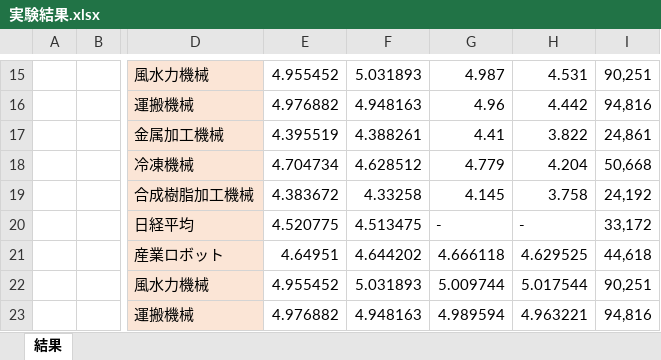
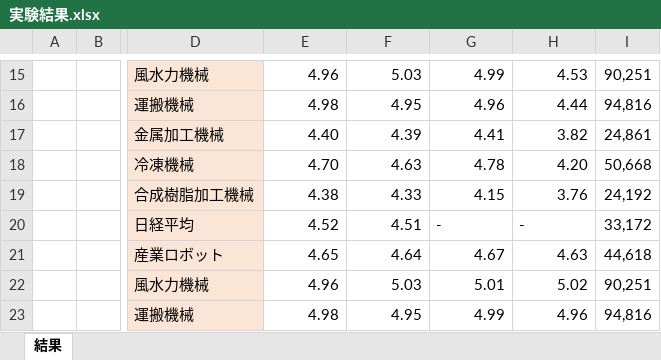
Before and after one commit to takuya-tokumoto/iTransfomer_test, an Excel workbook: 実験結果.xlsx, sheet 結果, drawn as a sheet; only a part is shown, gaps mark what is left out; values as stored, in another font and other column widths than the file's, no borders; conditional formats not drawn; the diff covers the shown part only; the diff names each change by its address in the sheet, - before the commit and + after, or states it on an @@ line.

```diff
--- a/実験結果.xlsx (sheet 結果)
+++ b/実験結果.xlsx (sheet 結果)
-E15: 4.955452
+E15: 4.96
-F15: 5.031893
+F15: 5.03
-G15: 4.987
+G15: 4.99
-H15: 4.531
+H15: 4.53
-E16: 4.976882
+E16: 4.98
-F16: 4.948163
+F16: 4.95
-H16: 4.442
+H16: 4.44
-E17: 4.395519
+E17: 4.40
-F17: 4.388261
+F17: 4.39
-H17: 3.822
+H17: 3.82
-E18: 4.704734
+E18: 4.70
-F18: 4.628512
+F18: 4.63
-G18: 4.779
+G18: 4.78
-H18: 4.204
+H18: 4.20
-E19: 4.383672
+E19: 4.38
-F19: 4.33258
+F19: 4.33
-G19: 4.145
+G19: 4.15
-H19: 3.758
+H19: 3.76
-E20: 4.520775
+E20: 4.52
-F20: 4.513475
+F20: 4.51
-E21: 4.64951
+E21: 4.65
-F21: 4.644202
+F21: 4.64
-G21: 4.666118
+G21: 4.67
-H21: 4.629525
+H21: 4.63
-E22: 4.955452
+E22: 4.96
-F22: 5.031893
+F22: 5.03
-G22: 5.009744
+G22: 5.01
-H22: 5.017544
+H22: 5.02
-E23: 4.976882
+E23: 4.98
-F23: 4.948163
+F23: 4.95
-G23: 4.989594
+G23: 4.99
-H23: 4.963221
+H23: 4.96
```
Also changed, not shown: 47 edited cells elsewhere in this sheet, 2 other files.
